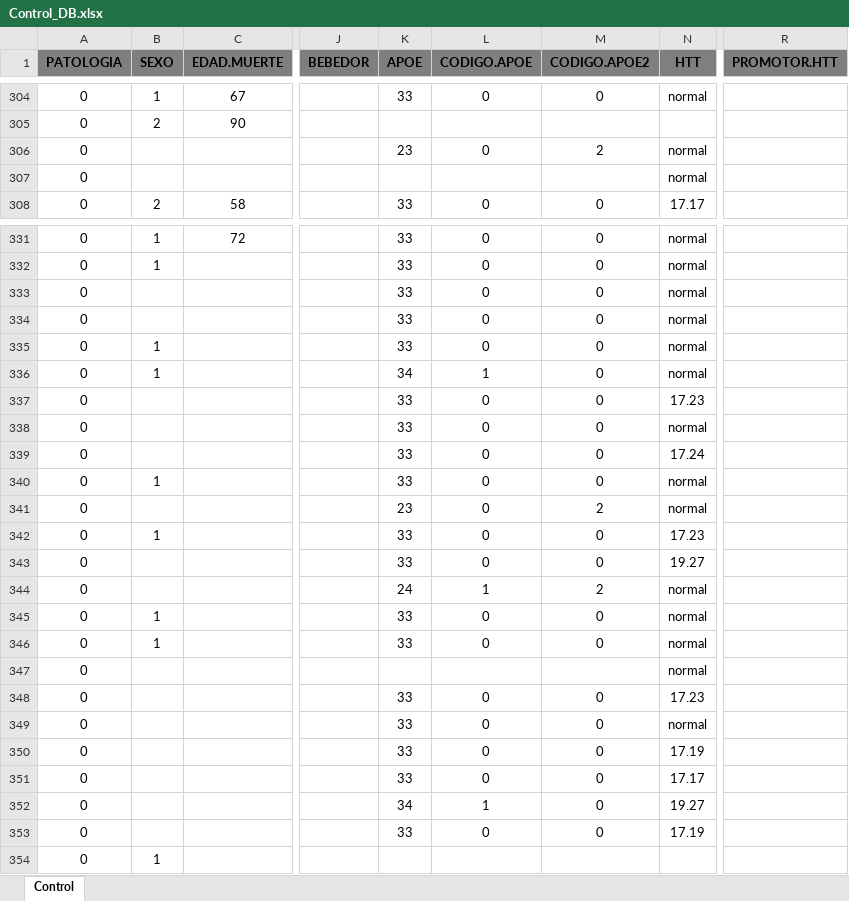
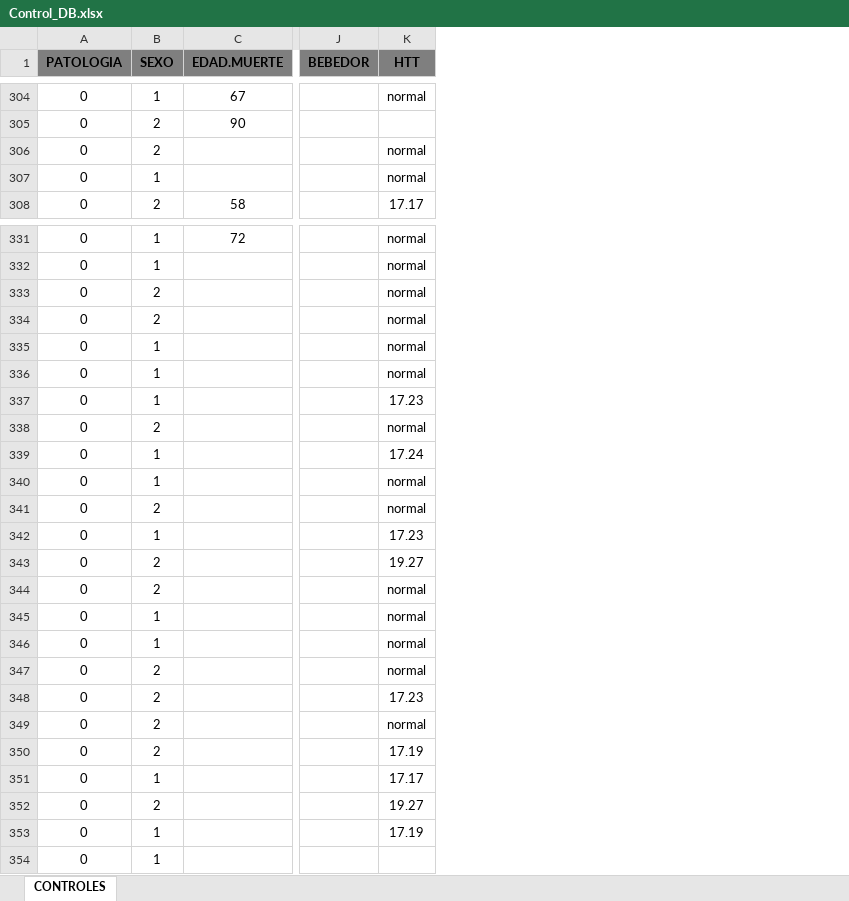
Before and after one commit to sergio30po/PD_cancer, an Excel workbook: Datasets/Control_DB.xlsx, sheet CONTROLES, drawn as a sheet; only a part is shown, gaps mark what is left out; values as stored, in another font and other column widths than the file's, no borders; the diff covers the shown part only; the diff names each change by its address in the sheet, - before the commit and + after, or states it on an @@ line.

```diff
--- a/Datasets/Control_DB.xlsx (sheet CONTROLES)
+++ b/Datasets/Control_DB.xlsx (sheet CONTROLES)
-sheet tab: Control
+sheet tab: CONTROLES
-column K (APOE), rows 304-308: 33 |  | 23 |  | 33; rows 331-353: 33 | 33 | 33 | 33 | 33 | 34 | 33 | 33 | 33 | 33 | 23 | 33 | 33 | 24 | 33 | 33 |  | 33 | 33 | 33 | 33 | 34 | 33
-column L (CODIGO.APOE), rows 304-308: 0 |  | 0 |  | 0; rows 331-353: 0 | 0 | 0 | 0 | 0 | 1 | 0 | 0 | 0 | 0 | 0 | 0 | 0 | 1 | 0 | 0 |  | 0 | 0 | 0 | 0 | 1 | 0
-column M (CODIGO.APOE2), rows 304-308: 0 |  | 2 |  | 0; rows 331-353: 0 | 0 | 0 | 0 | 0 | 0 | 0 | 0 | 0 | 0 | 2 | 0 | 0 | 2 | 0 | 0 |  | 0 | 0 | 0 | 0 | 0 | 0
-column R (PROMOTOR.HTT), empty
-B306 (SEXO): (empty)
+B306 (SEXO): 2
-B307 (SEXO): (empty)
+B307 (SEXO): 1
-B333:B334 (SEXO): (empty)
+B333:B334 (SEXO): 2
-B337 (SEXO): (empty)
+B337 (SEXO): 1
-B338 (SEXO): (empty)
+B338 (SEXO): 2
-B339 (SEXO): (empty)
+B339 (SEXO): 1
-B341 (SEXO): (empty)
+B341 (SEXO): 2
-B343:B344 (SEXO): (empty)
+B343:B344 (SEXO): 2
-B347:B350 (SEXO): (empty)
+B347:B350 (SEXO): 2
-B351 (SEXO): (empty)
+B351 (SEXO): 1
-B352 (SEXO): (empty)
+B352 (SEXO): 2
-B353 (SEXO): (empty)
+B353 (SEXO): 1
```
Also changed, not shown: 56 edited cells elsewhere in this sheet, Datasets/iPD_DB.xlsx.
